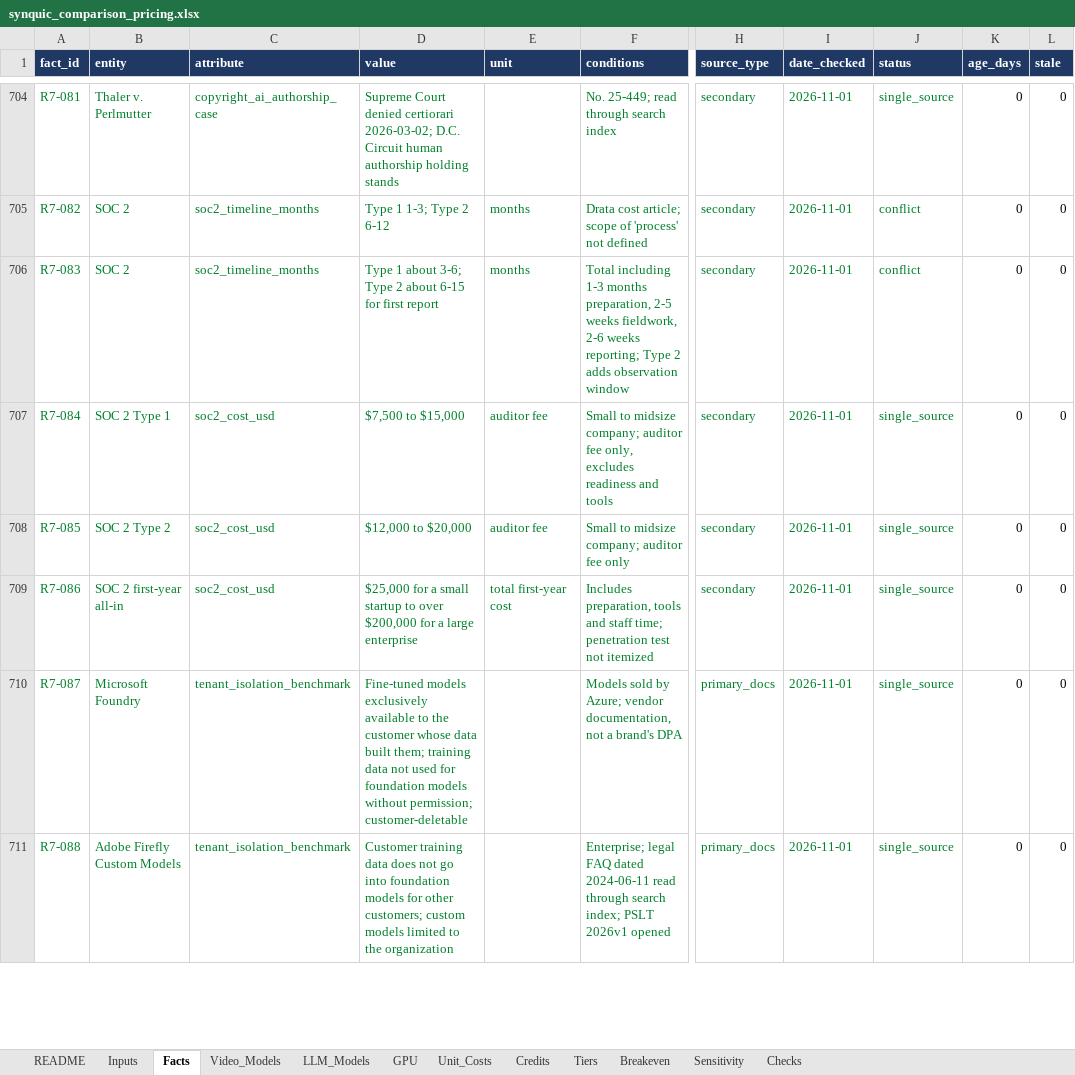
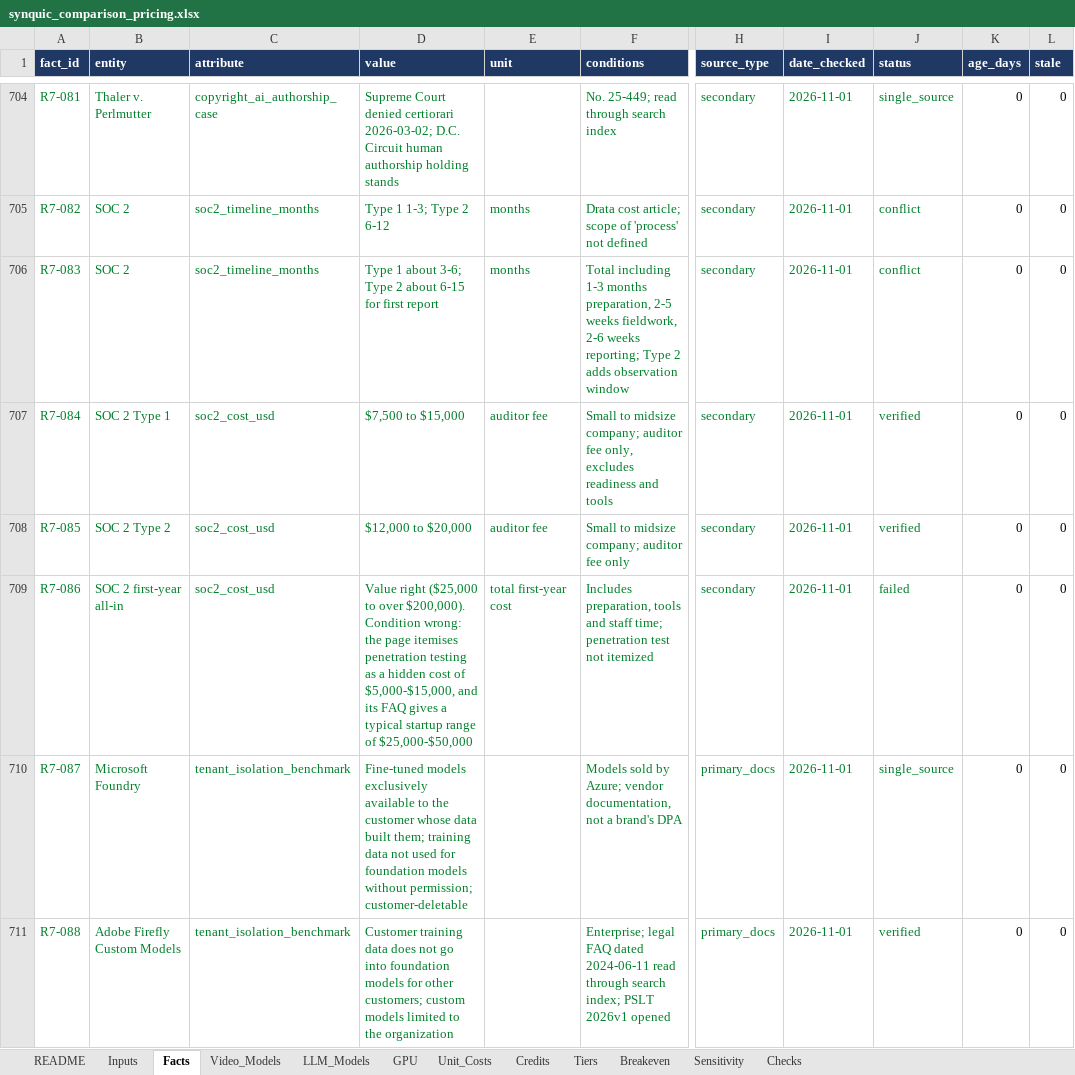
Before and after one commit to jainnishant779/synquic_project1, an Excel workbook: workbook/synquic_comparison_pricing.xlsx, sheet Facts, drawn as a sheet; only a part is shown, gaps mark what is left out; values as stored, in another font and other column widths than the file's, no borders; the diff covers the shown part only; the diff names each change by its address in the sheet, - before the commit and + after, or states it on an @@ line.

Commit message:
Add verified docs, merge V audit into ledger, rebuild workbook
V1 and V2 audited pricing and licence facts. Docs 01 to 09 written; earlier reports audited in doc 09.

```diff
--- a/workbook/synquic_comparison_pricing.xlsx (sheet Facts)
+++ b/workbook/synquic_comparison_pricing.xlsx (sheet Facts)
-J707:J708 (status): single_source
+J707:J708 (status): verified
-D709 (value): $25,000 for a small startup to over $200,000 for a large enterprise
+D709 (value): Value right ($25,000 to over $200,000). Condition wrong: the page itemises penetration testing as a hidden cost of $5,000-$15,000, and its FAQ gives a typical startup range of $25,000-$50,000
-J709 (status): single_source
+J709 (status): failed
-J711 (status): single_source
+J711 (status): verified
```
Also changed, not shown: 89 added rows and 343 edited cells elsewhere in this sheet, sheet Checks, sheet Breakeven, sheet Unit_Costs, sheet Video_Models, sheet Tiers, sheet Inputs, formulas that keep their value, 26 other files.
